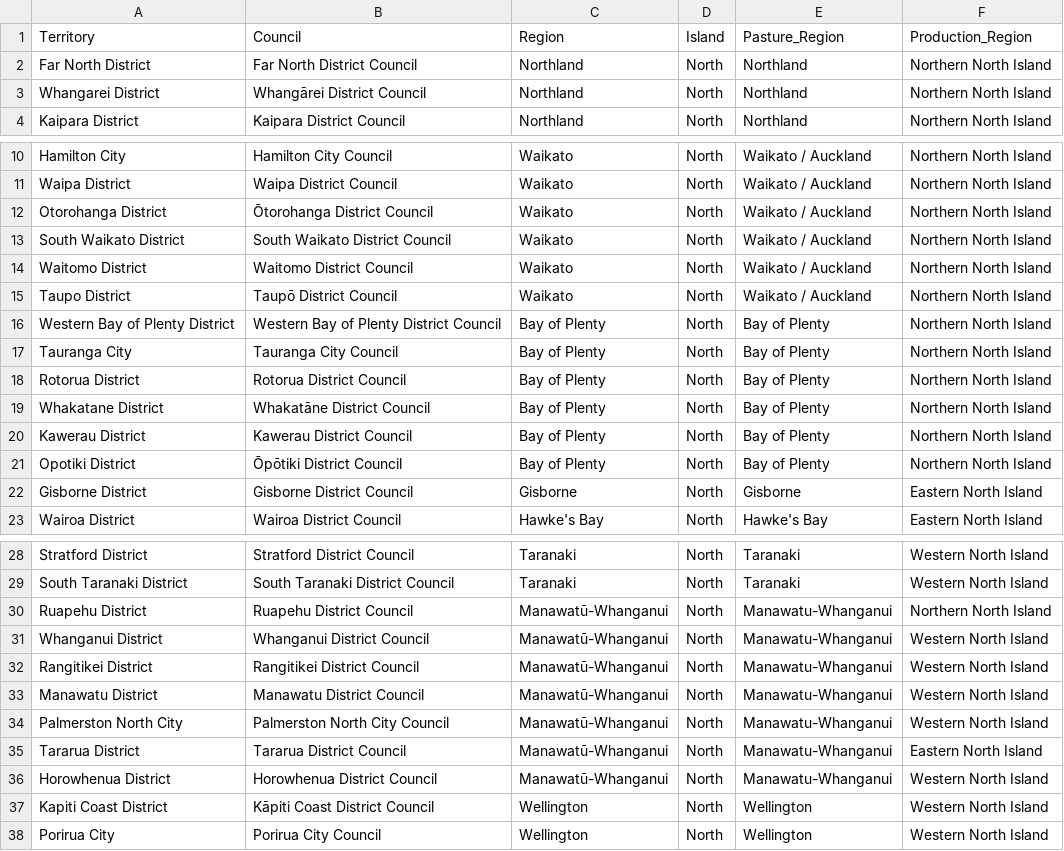
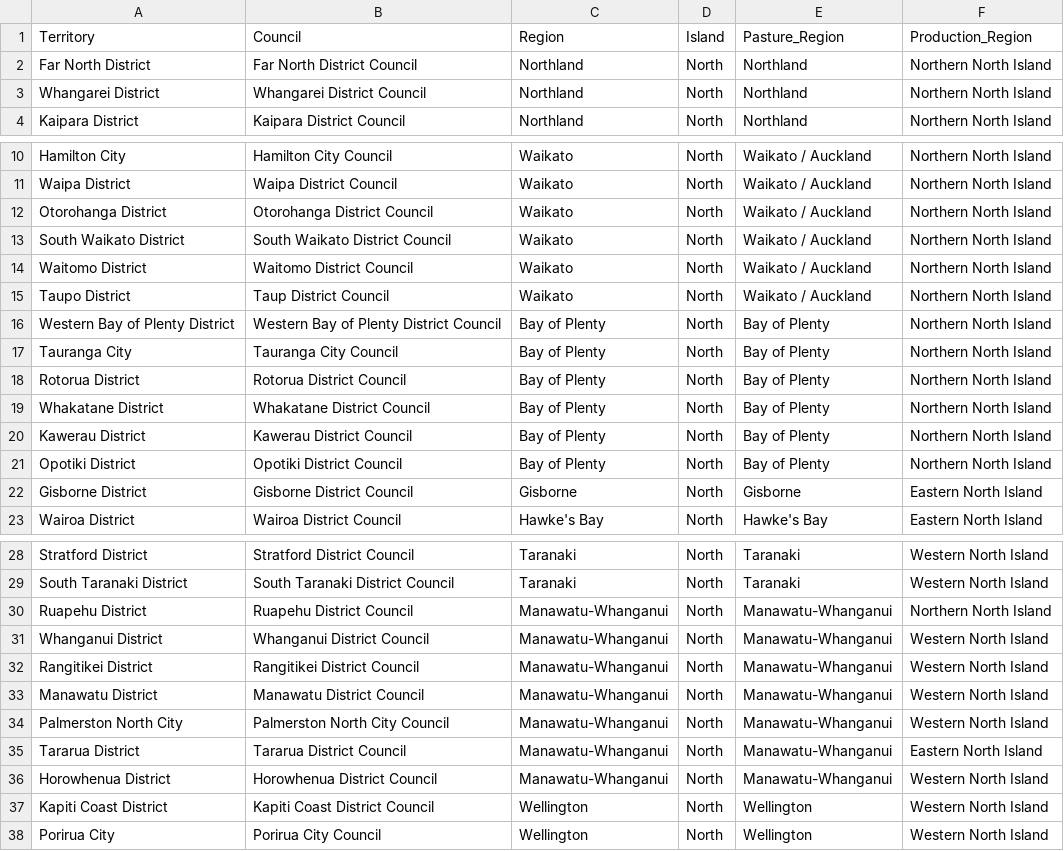
Before and after one commit to Ministry-for-Primary-Industries/FarmEmissionsModel, a CSV file: src/lookups/lookup_location_mapping.csv, drawn as a sheet; only a part is shown, gaps mark what is left out; the diff covers the shown part only.

Commit message:
fix(lookup_location_mapping): Replace all macrons from values to comply with ASCII

```diff
--- a/src/lookups/lookup_location_mapping.csv
+++ b/src/lookups/lookup_location_mapping.csv
@@ -2,3 +2,3 @@
 Far North District,Far North District Council,Northland,North,Northland,Northern North Island
-Whangarei District,Whangārei District Council,Northland,North,Northland,Northern North Island
+Whangarei District,Whangarei District Council,Northland,North,Northland,Northern North Island
 Kaipara District,Kaipara District Council,Northland,North,Northland,Northern North Island
@@ -11,6 +11,6 @@ Hamilton City,Hamilton City Council,Waikato,North,Waikato / Auckland,Northern No
 Waipa District,Waipa District Council,Waikato,North,Waikato / Auckland,Northern North Island
-Otorohanga District,Ōtorohanga District Council,Waikato,North,Waikato / Auckland,Northern North Island
+Otorohanga District,Otorohanga District Council,Waikato,North,Waikato / Auckland,Northern North Island
 South Waikato District,South Waikato District Council,Waikato,North,Waikato / Auckland,Northern North Island
 Waitomo District,Waitomo District Council,Waikato,North,Waikato / Auckland,Northern North Island
-Taupo District,Taupō District Council,Waikato,North,Waikato / Auckland,Northern North Island
+Taupo District,Taup District Council,Waikato,North,Waikato / Auckland,Northern North Island
 Western Bay of Plenty District,Western Bay of Plenty District Council,Bay of Plenty,North,Bay of Plenty,Northern North Island
@@ -18,5 +18,5 @@ Tauranga City,Tauranga City Council,Bay of Plenty,North,Bay of Plenty,Northern N
 Rotorua District,Rotorua District Council,Bay of Plenty,North,Bay of Plenty,Northern North Island
-Whakatane District,Whakatāne District Council,Bay of Plenty,North,Bay of Plenty,Northern North Island
+Whakatane District,Whakatane District Council,Bay of Plenty,North,Bay of Plenty,Northern North Island
 Kawerau District,Kawerau District Council,Bay of Plenty,North,Bay of Plenty,Northern North Island
-Opotiki District,Ōpōtiki District Council,Bay of Plenty,North,Bay of Plenty,Northern North Island
+Opotiki District,Opotiki District Council,Bay of Plenty,North,Bay of Plenty,Northern North Island
 Gisborne District,Gisborne District Council,Gisborne,North,Gisborne,Eastern North Island
@@ -29,10 +29,10 @@ Stratford District,Stratford District Council,Taranaki,North,Taranaki,Western No
 South Taranaki District,South Taranaki District Council,Taranaki,North,Taranaki,Western North Island
-Ruapehu District,Ruapehu District Council,Manawatū-Whanganui,North,Manawatu-Whanganui,Northern North Island
-Whanganui District,Whanganui District Council,Manawatū-Whanganui,North,Manawatu-Whanganui,Western North Island
-Rangitikei District,Rangitikei District Council,Manawatū-Whanganui,North,Manawatu-Whanganui,Western North Island
-Manawatu District,Manawatu District Council,Manawatū-Whanganui,North,Manawatu-Whanganui,Western North Island
-Palmerston North City,Palmerston North City Council,Manawatū-Whanganui,North,Manawatu-Whanganui,Western North Island
-Tararua District,Tararua District Council,Manawatū-Whanganui,North,Manawatu-Whanganui,Eastern North Island
-Horowhenua District,Horowhenua District Council,Manawatū-Whanganui,North,Manawatu-Whanganui,Western North Island
-Kapiti Coast District,Kāpiti Coast District Council,Wellington,North,Wellington,Western North Island
+Ruapehu District,Ruapehu District Council,Manawatu-Whanganui,North,Manawatu-Whanganui,Northern North Island
+Whanganui District,Whanganui District Council,Manawatu-Whanganui,North,Manawatu-Whanganui,Western North Island
+Rangitikei District,Rangitikei District Council,Manawatu-Whanganui,North,Manawatu-Whanganui,Western North Island
+Manawatu District,Manawatu District Council,Manawatu-Whanganui,North,Manawatu-Whanganui,Western North Island
+Palmerston North City,Palmerston North City Council,Manawatu-Whanganui,North,Manawatu-Whanganui,Western North Island
+Tararua District,Tararua District Council,Manawatu-Whanganui,North,Manawatu-Whanganui,Eastern North Island
+Horowhenua District,Horowhenua District Council,Manawatu-Whanganui,North,Manawatu-Whanganui,Western North Island
+Kapiti Coast District,Kapiti Coast District Council,Wellington,North,Wellington,Western North Island
 Porirua City,Porirua City Council,Wellington,North,Wellington,Western North Island
```
Also changed, not shown: 1 edited cell elsewhere in this file.
